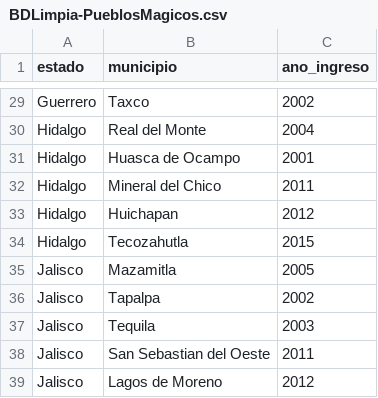
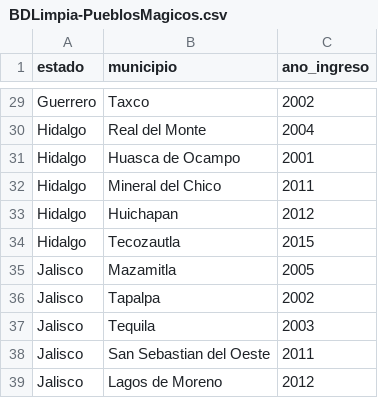
Before and after one commit to ArtemioPadilla/MxMagicTowns-PueblosMagicosMx, a CSV file: BDsPueblosMagicos/BDLimpia-PueblosMagicos.csv, drawn as a sheet; only a part is shown, gaps mark what is left out.

Commit message:
Update BDLimpia-PueblosMagicos.csv

```diff
--- a/BDsPueblosMagicos/BDLimpia-PueblosMagicos.csv
+++ b/BDsPueblosMagicos/BDLimpia-PueblosMagicos.csv
@@ -33,3 +33,3 @@ Hidalgo,Mineral del Chico,2011
 Hidalgo,Huichapan,2012
-Hidalgo,Tecozahutla,2015
+Hidalgo,Tecozautla,2015
 Jalisco,Mazamitla,2005
```
